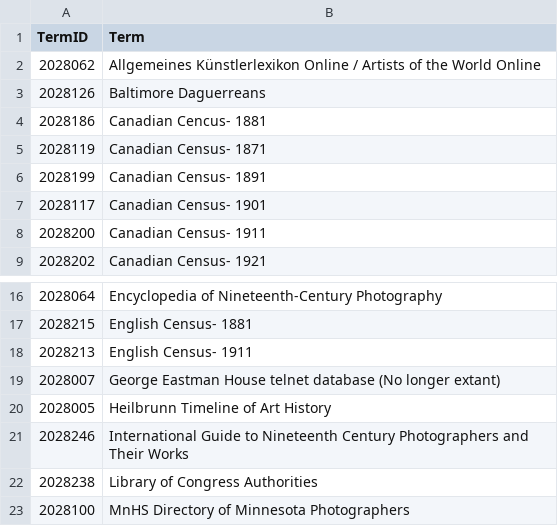
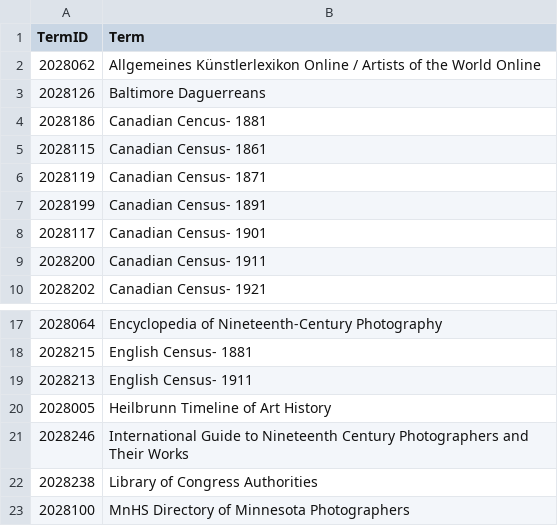
Before and after one commit to NYPL/pic-data, a CSV file: csv/biographies.csv, drawn as a sheet; only a part is shown, gaps mark what is left out; removed rows and columns are numbered as before the commit, all else as after; the diff names each change by its address in the sheet, - before the commit and + after, or states it on an @@ line.

```diff
--- a/csv/biographies.csv
+++ b/csv/biographies.csv
+row 5: 2028115 | Canadian Census- 1861
-row 19: 2028007 | George Eastman House telnet database (No longer extant)
```
Also changed, not shown: csv/format.csv, csv/process.csv, 4 other files.
